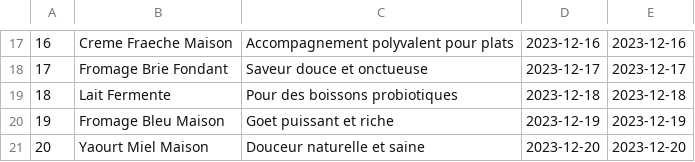
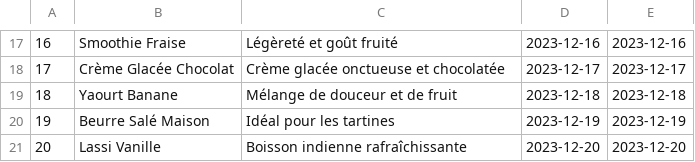
Before and after one commit to LacoutierePaul/Product-Life-Management, a CSV file: bdd-postgre/data/recettes.csv, drawn as a sheet; only a part is shown, gaps mark what is left out; the diff covers the shown part only; the diff names each change by its address in the sheet, - before the commit and + after, or states it on an @@ line.

```diff
--- a/bdd-postgre/data/recettes.csv
+++ b/bdd-postgre/data/recettes.csv
-B17: Creme Fraeche Maison
+B17: Smoothie Fraise
-C17: Accompagnement polyvalent pour plats
+C17: Légèreté et goût fruité
-B18: Fromage Brie Fondant
+B18: Crème Glacée Chocolat
-C18: Saveur douce et onctueuse
+C18: Crème glacée onctueuse et chocolatée
-B19: Lait Fermente
+B19: Yaourt Banane
-C19: Pour des boissons probiotiques
+C19: Mélange de douceur et de fruit
-B20: Fromage Bleu Maison
+B20: Beurre Salé Maison
-C20: Goet puissant et riche
+C20: Idéal pour les tartines
-B21: Yaourt Miel Maison
+B21: Lassi Vanille
-C21: Douceur naturelle et saine
+C21: Boisson indienne rafraîchissante
```
Also changed, not shown: 1 added row, 1 removed row and 29 edited cells elsewhere in this file, bdd-postgre/data/controle_qualite.csv, bdd-postgre/data/fournisseurs.csv, 7 other files.
